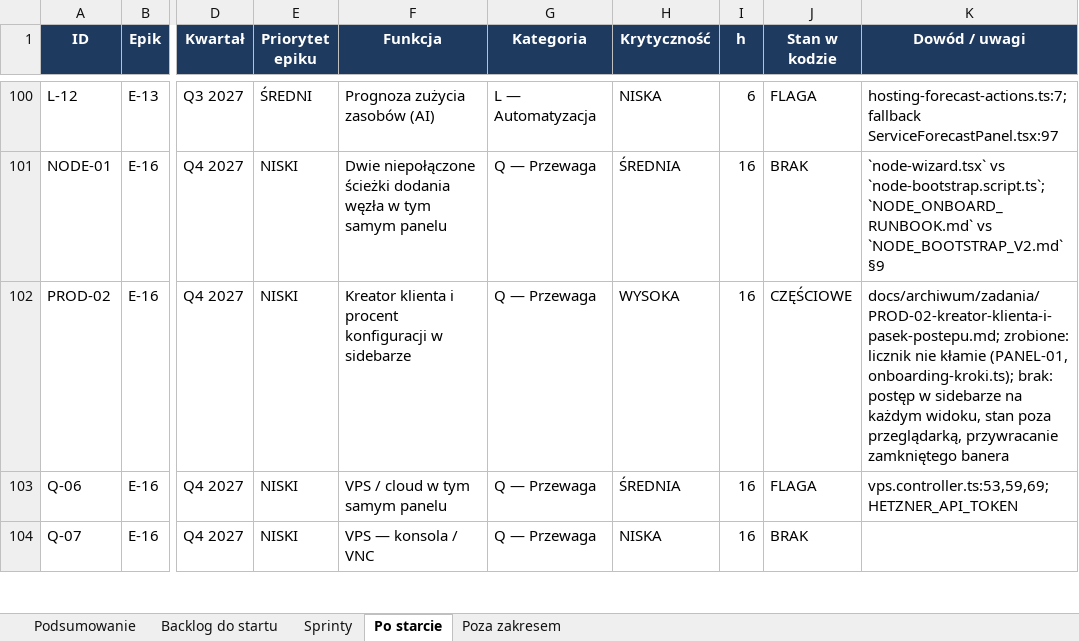
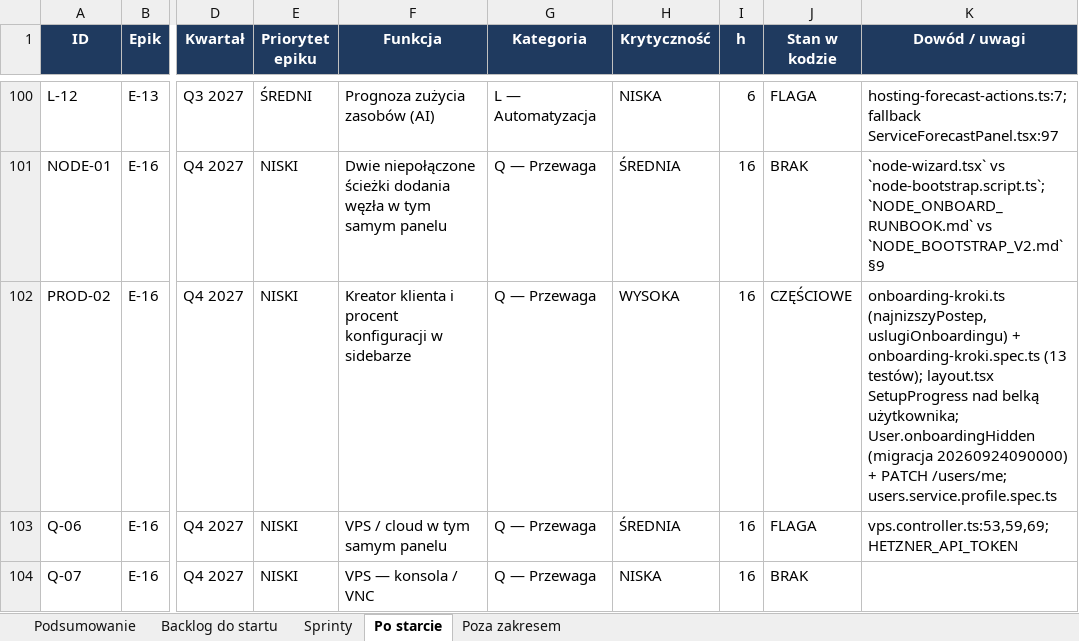
Before and after one commit to dominik-hvln/verris, an Excel workbook: plan-startowy-2026-08/VERRIS_BACKLOG_STARTOWY.xlsx, sheet Po starcie, drawn as a sheet; only a part is shown, gaps mark what is left out; values as stored, in another font and other column widths than the file's, no borders; the diff names each change by its address in the sheet, - before the commit and + after, or states it on an @@ line.

```diff
--- a/plan-startowy-2026-08/VERRIS_BACKLOG_STARTOWY.xlsx (sheet Po starcie)
+++ b/plan-startowy-2026-08/VERRIS_BACKLOG_STARTOWY.xlsx (sheet Po starcie)
-K102 (Dowód / uwagi): docs/archiwum/zadania/PROD-02-kreator-klienta-i-pasek-postepu.md; zrobione: licznik nie kłamie (PANEL-01, onboarding-kroki.ts); brak: postęp w sidebarze na każdym widoku, stan poza przeglądarką, przywracanie zamkniętego banera
+K102 (Dowód / uwagi): onboarding-kroki.ts (najnizszyPostep, uslugiOnboardingu) + onboarding-kroki.spec.ts (13 testów); layout.tsx SetupProgress nad belką użytkownika; User.onboardingHidden (migracja 20260924090000) + PATCH /users/me; users.service.profile.spec.ts
```
Also changed, not shown: audyt-parytetu-2026-08/VERRIS_PARYTET_FUNKCJI_2026-08.xlsx, 2 other files.
